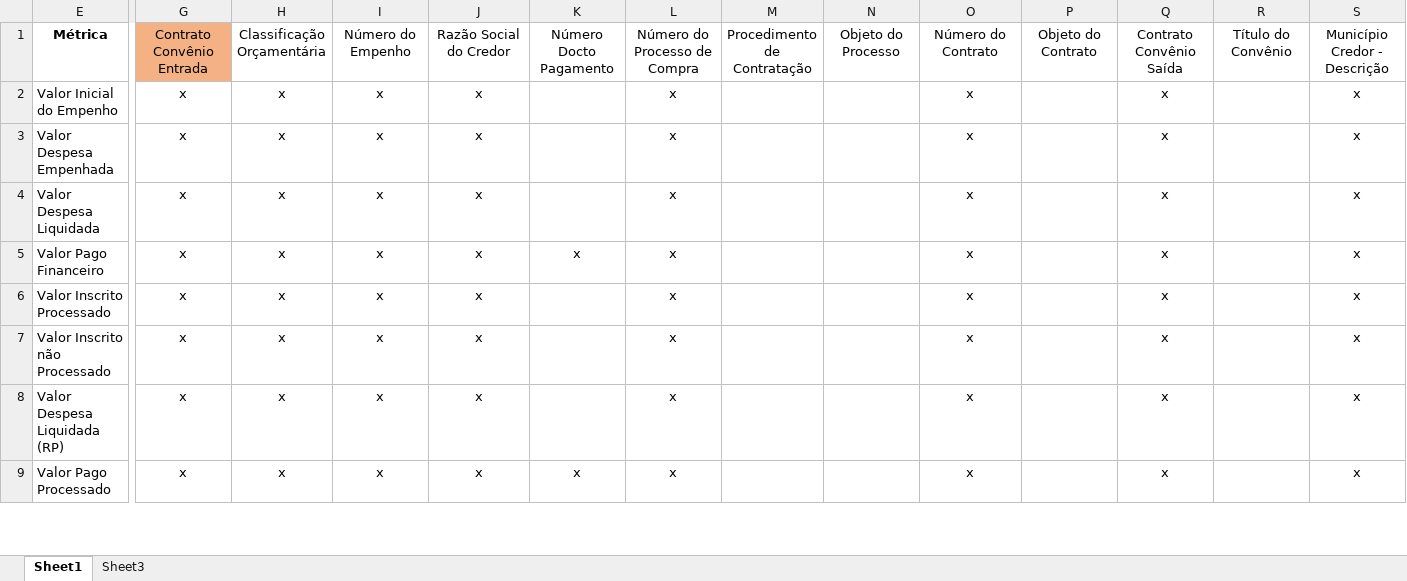
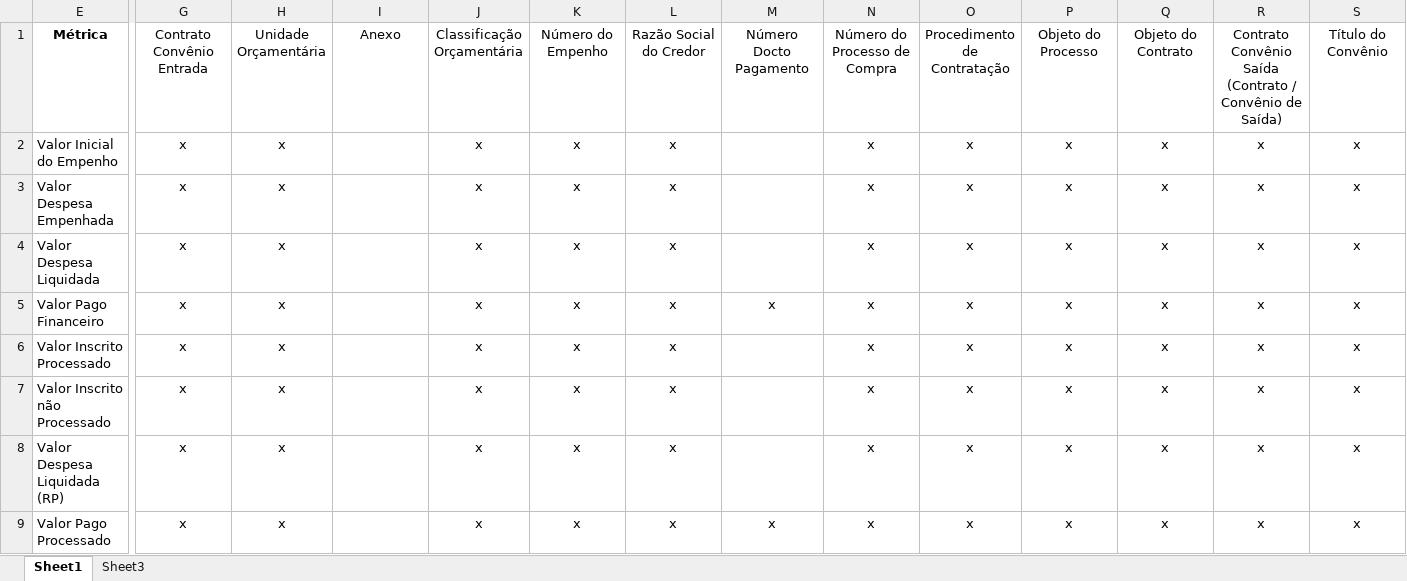
Before and after one commit to transparencia-mg/especificacoes-portal-transparencia, an Excel workbook: espec018_recursos-acordo-judicial-vale/static/cruzamento-dados-monte-sua-pesquisa.xlsx, sheet Sheet1, drawn as a sheet; only a part is shown, gaps mark what is left out; values as stored, in another font and other column widths than the file's, no borders; the diff covers the shown part only; the diff names each change by its address in the sheet, - before the commit and + after, or states it on an @@ line.

```diff
--- a/espec018_recursos-acordo-judicial-vale/static/cruzamento-dados-monte-sua-pesquisa.xlsx (sheet Sheet1)
+++ b/espec018_recursos-acordo-judicial-vale/static/cruzamento-dados-monte-sua-pesquisa.xlsx (sheet Sheet1)
-G1 fill: #F4B183
+G1 fill: none
-H1: Classificação Orçamentária
+H1: Unidade Orçamentária
-I1: Número do Empenho
+I1: Anexo
-J1: Razão Social do Credor
+J1: Classificação Orçamentária
-K1: Número Docto Pagamento
+K1: Número do Empenho
-L1: Número do Processo de Compra
+L1: Razão Social do Credor
-M1: Procedimento de Contratação
+M1: Número Docto Pagamento
-N1: Objeto do Processo
+N1: Número do Processo de Compra
-O1: Número do Contrato
+O1: Procedimento de Contratação
-P1: Objeto do Contrato
+P1: Objeto do Processo
-Q1: Contrato Convênio Saída
+Q1: Objeto do Contrato
-R1: Título do Convênio
+R1: Contrato Convênio Saída (Contrato / Convênio de Saída)
-S1: Município Credor - Descrição
+S1: Título do Convênio
-I2:I9: x
+I2:I9: (empty)
-K2:K4: (empty)
+K2:K4: x
-N2:N9: (empty)
+N2:N9: x
-P2:P9: (empty)
+P2:P9: x
-R2:R9: (empty)
+R2:R9: x
-M5: (empty)
+M5: x
-K6:K8: (empty)
+K6:K8: x
-M9: (empty)
+M9: x
```
Also changed, not shown: 6 removed rows and 9 edited cells elsewhere in this sheet, sheet Sheet3, hidden cells, espec018_recursos-acordo-judicial-vale/static/plano-acao-vale.xlsx, 1 other file.
